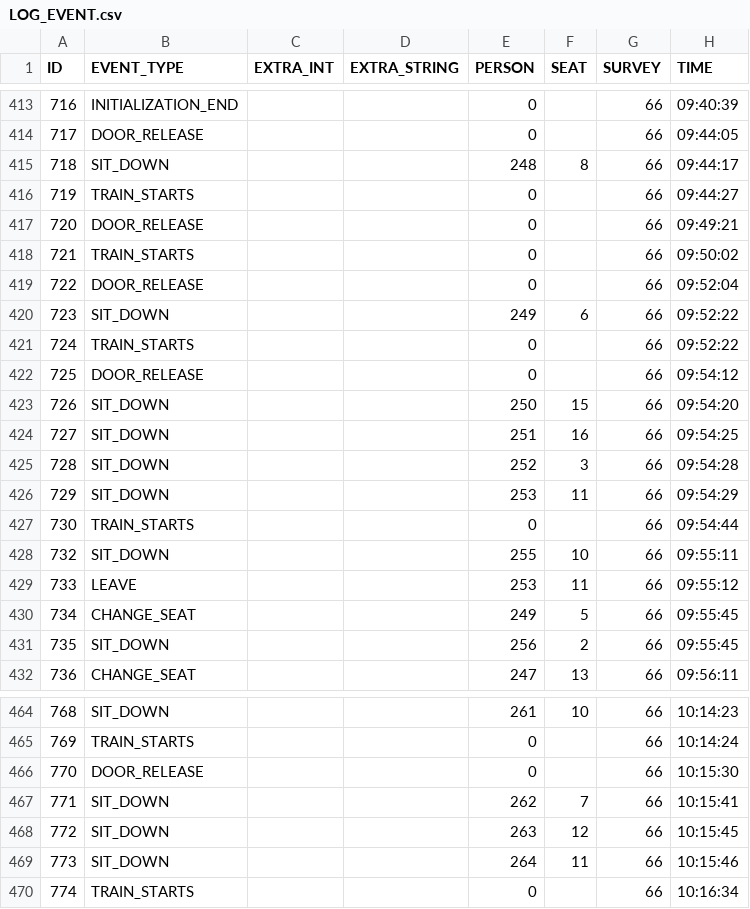
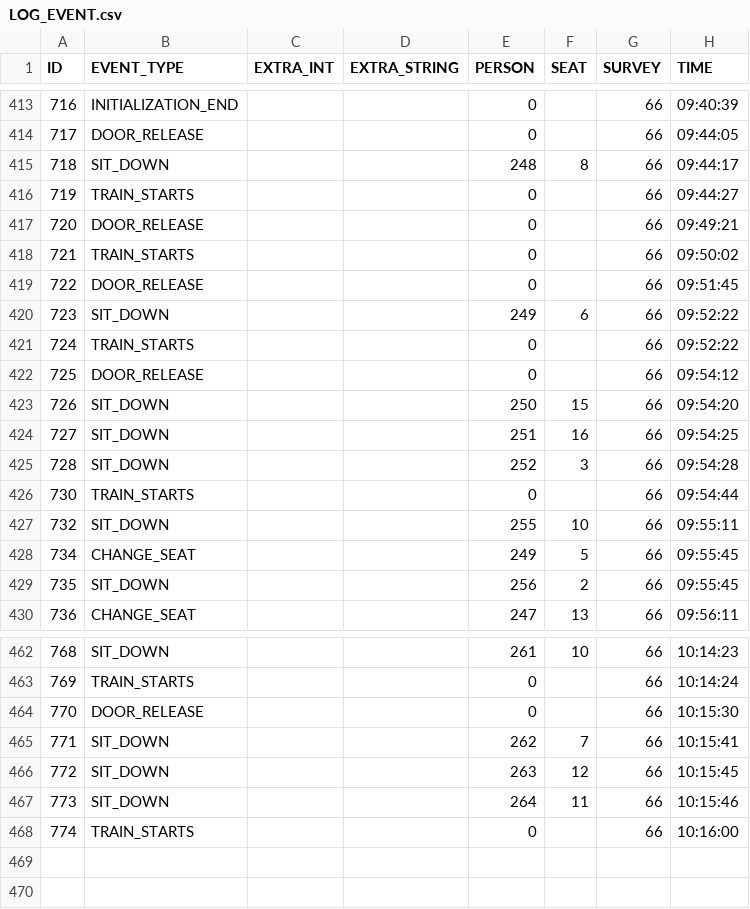
Before and after one commit to schoettl/seating-data, a CSV file: data/LOG_EVENT.csv, drawn as a sheet; only a part is shown, gaps mark what is left out.

Commit message:
Fix mistakes

```diff
--- a/data/LOG_EVENT.csv
+++ b/data/LOG_EVENT.csv
@@ -418,3 +418,3 @@
 "721","TRAIN_STARTS",,,"0",,"66","09:50:02"
-"722","DOOR_RELEASE",,,"0",,"66","09:52:04"
+"722","DOOR_RELEASE",,,"0",,"66","09:51:45"
 "723","SIT_DOWN",,,"249","6","66","09:52:22"
@@ -425,6 +425,4 @@
 "728","SIT_DOWN",,,"252","3","66","09:54:28"
-"729","SIT_DOWN",,,"253","11","66","09:54:29"
 "730","TRAIN_STARTS",,,"0",,"66","09:54:44"
 "732","SIT_DOWN",,,"255","10","66","09:55:11"
-"733","LEAVE",,,"253","11","66","09:55:12"
 "734","CHANGE_SEAT",,,"249","5","66","09:55:45"
@@ -469,2 +467,2 @@
 "773","SIT_DOWN",,,"264","11","66","10:15:46"
-"774","TRAIN_STARTS",,,"0",,"66","10:16:34"
+"774","TRAIN_STARTS",,,"0",,"66","10:16:00"
```
